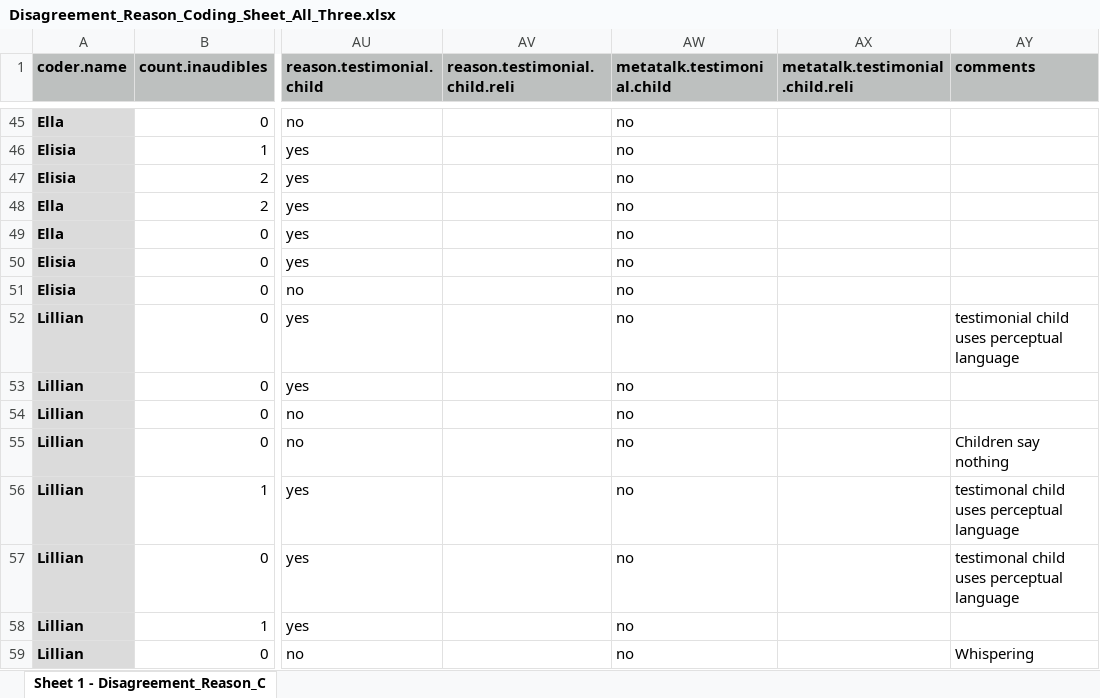
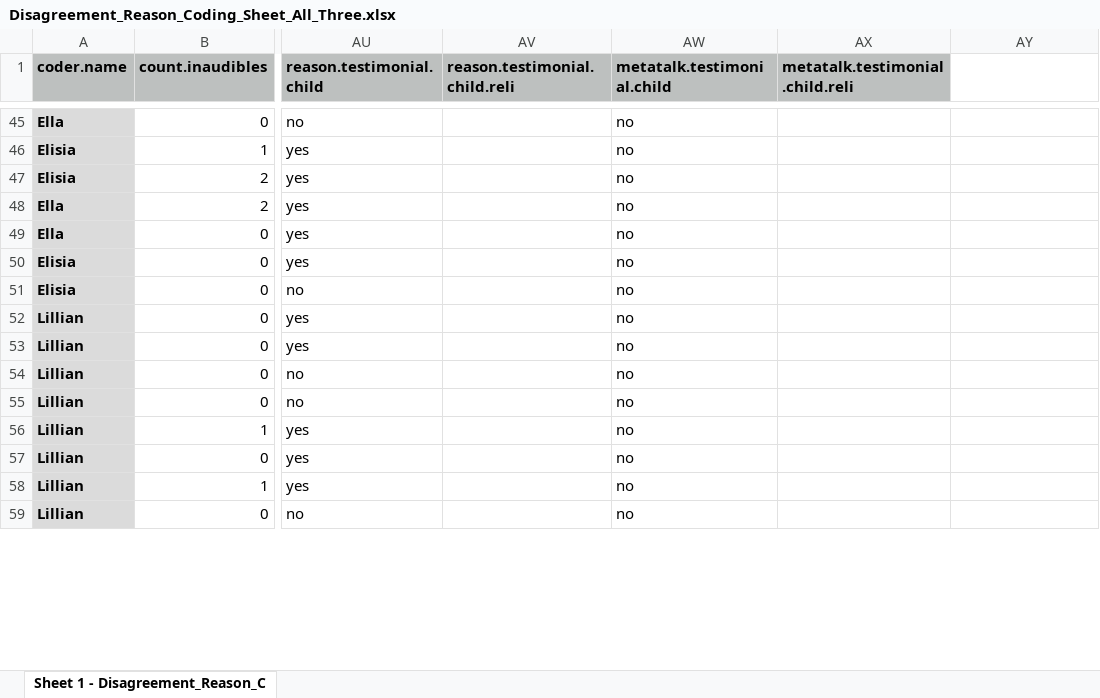
Before and after one commit to HannaSchleihauf/Disagreement_Reason, an Excel workbook: data/Disagreement_Reason_Coding_Sheet_All_Three.xlsx, sheet Sheet 1 - Disagreement_Reason_C, drawn as a sheet; only a part is shown, gaps mark what is left out; values as stored, in another font and other column widths than the file's, no borders; the diff covers the shown part only; the diff names each change by its address in the sheet, - before the commit and + after, or states it on an @@ line.

```diff
--- a/data/Disagreement_Reason_Coding_Sheet_All_Three.xlsx (sheet Sheet 1 - Disagreement_Reason_C)
+++ b/data/Disagreement_Reason_Coding_Sheet_All_Three.xlsx (sheet Sheet 1 - Disagreement_Reason_C)
-AY1: comments
+AY1: (empty)
-AY1 fill: #BDC0BF
+AY1 fill: none
-AY52: testimonial child uses perceptual language
+AY52: (empty)
-AY55: Children say nothing
+AY55: (empty)
-AY56:AY57: testimonal child uses perceptual language
+AY56:AY57: (empty)
-AY59: Whispering
+AY59: (empty)
```
Also changed, not shown: 39 edited cells elsewhere in this sheet, 16 other files.
